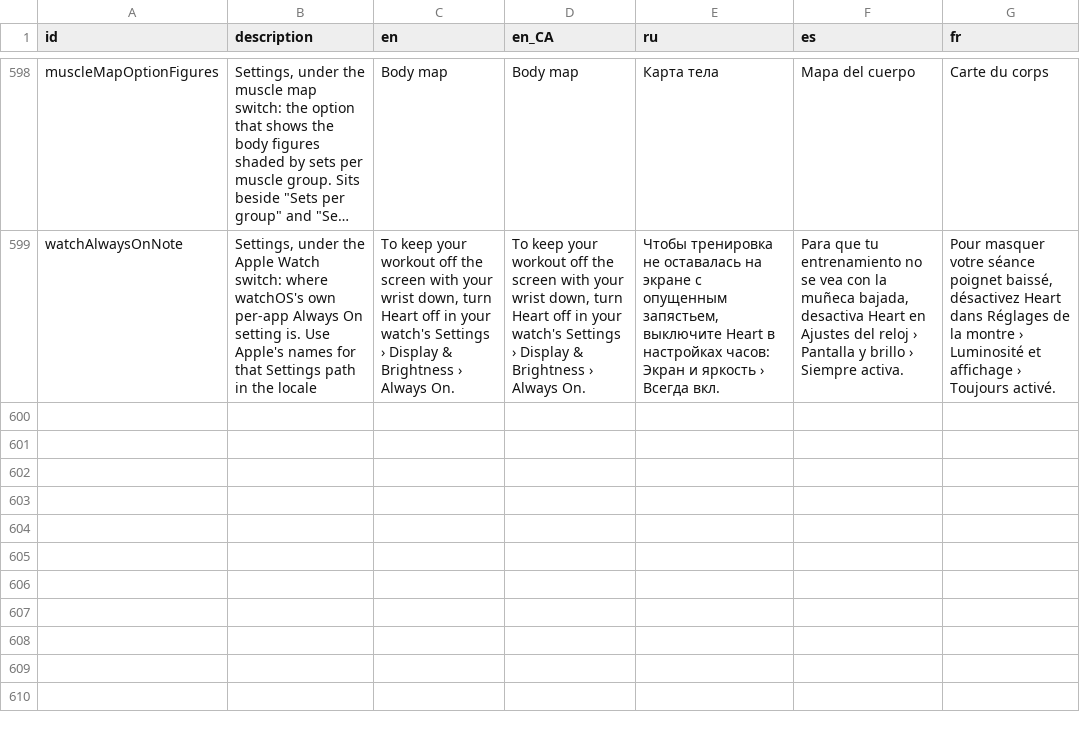
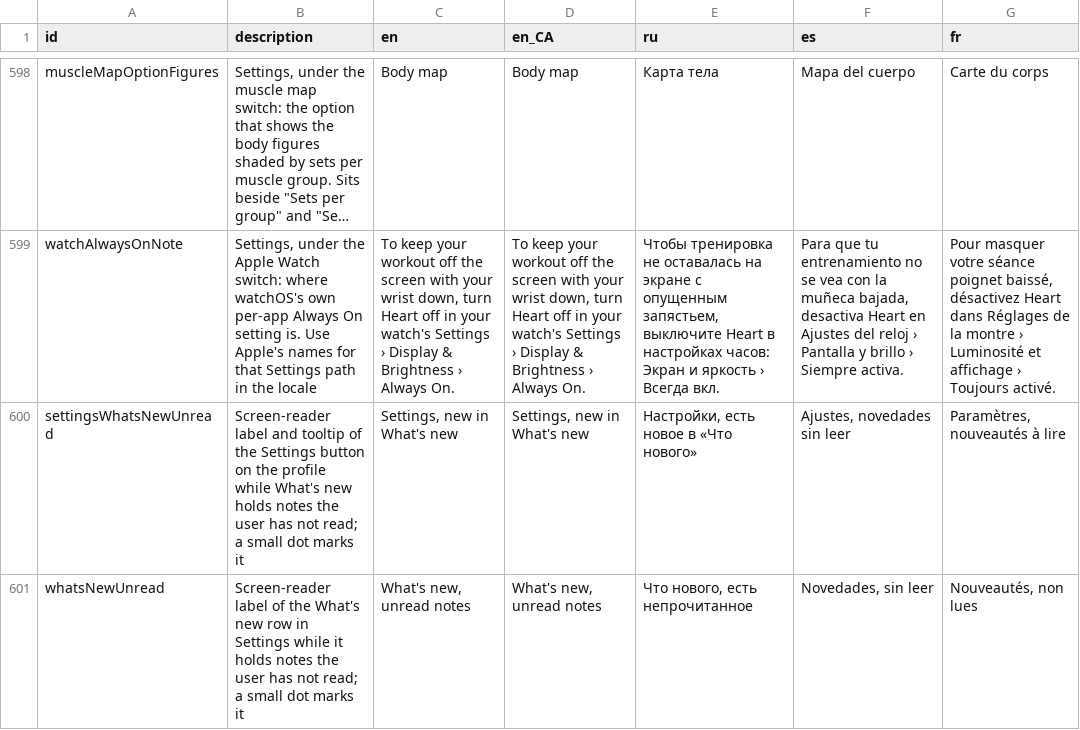
Before and after one commit to kit-g/heart-of-yours, a CSV file: shared/heart_language/scripts/translations.csv, drawn as a sheet; only a part is shown, gaps mark what is left out; long unchanged cells end in …; the diff names each change by its address in the sheet, - before the commit and + after, or states it on an @@ line.

```diff
--- a/shared/heart_language/scripts/translations.csv
+++ b/shared/heart_language/scripts/translations.csv
+row 600: settingsWhatsNewUnread | Screen-reader label and tooltip of the Settings button on the profile while What's new holds notes the user has not read; a small dot marks it | Settings, new in What's new | Settings, new in What's new | Настройки, есть новое в «Что нового» | Ajustes, novedades sin leer | Paramètres, nouveautés à lire
+row 601: whatsNewUnread | Screen-reader label of the What's new row in Settings while it holds notes the user has not read; a small dot marks it | What's new, unread notes | What's new, unread notes | Что нового, есть непрочитанное | Novedades, sin leer | Nouveautés, non lues
```
Also changed, not shown: 10 other files.
